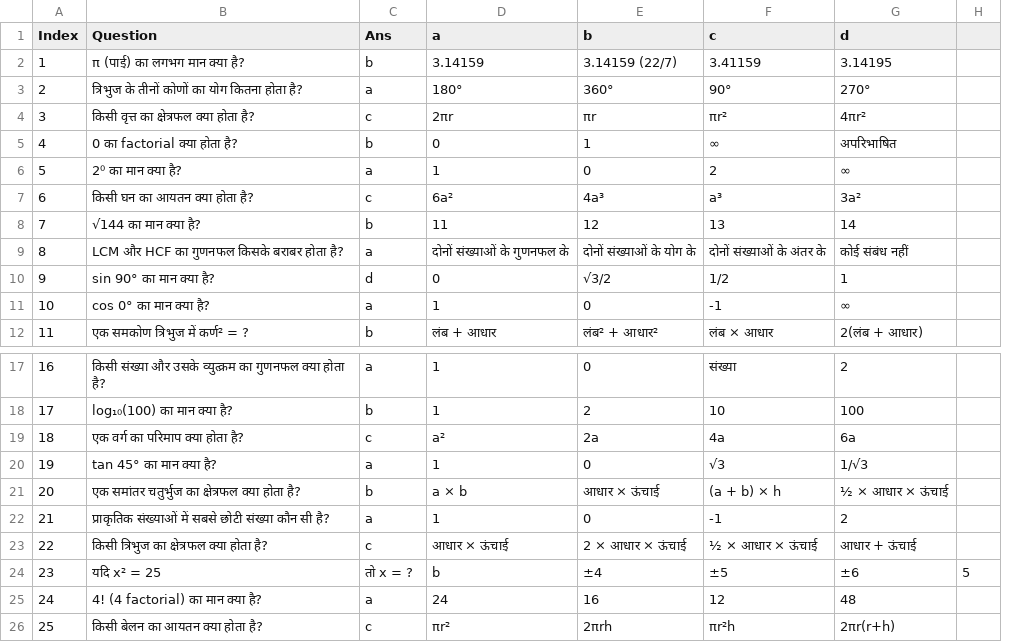
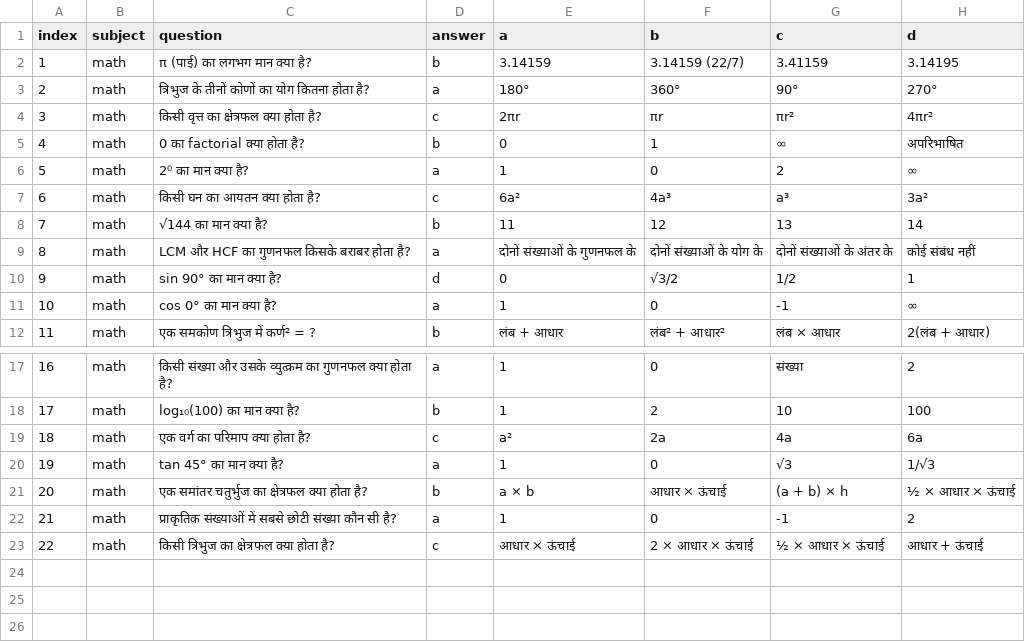
Before and after one commit to sanjeevshar/csv, a CSV file: python/quiz-main/source-code/src/data/math.csv, drawn as a sheet; only a part is shown, gaps mark what is left out; removed rows and columns are numbered as before the commit, all else as after; the diff names each change by its address in the sheet, - before the commit and + after, or states it on an @@ line.

```diff
--- a/python/quiz-main/source-code/src/data/math.csv
+++ b/python/quiz-main/source-code/src/data/math.csv
+column B (subject), rows 2-12: all math; rows 17-23: all math
-column H, empty
@@ column A (index) renumbered in row 1 @@
-C1: Question
+C1: question
-D1: Ans
+D1: answer
-row 24: 23 | यदि x² = 25 | तो x = ? | b | ±4 | ±5 | ±6 | 5
-row 25: 24 | 4! (4 factorial) का मान क्या है? | a | 24 | 16 | 12 | 48
-row 26: 25 | किसी बेलन का आयतन क्या होता है? | c | πr² | 2πrh | πr²h | 2πr(r+h)
```
Also changed, not shown: python/quiz-main/source-code/src/data/history.csv, python/quiz-main/source-code/src/data/physics.csv, 22 other files.
